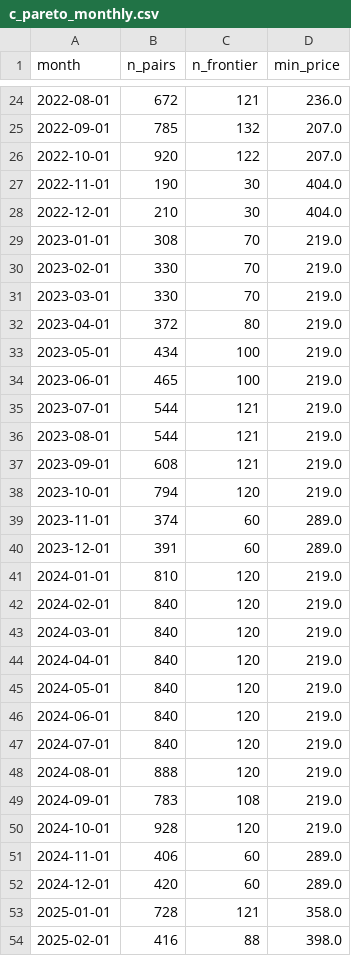
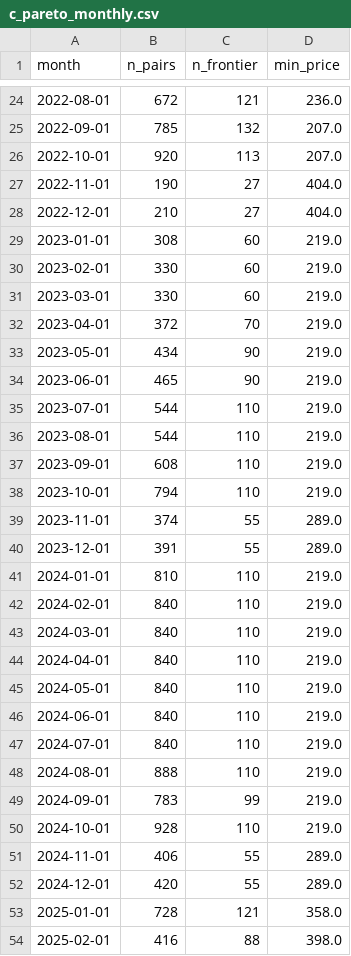
Before and after one commit to Hrihell/pccompat-tg, a CSV file: release/pccompat-tg-2026.10/analysis/c_pareto_monthly.csv, drawn as a sheet; only a part is shown, gaps mark what is left out.

```diff
--- a/release/pccompat-tg-2026.10/analysis/c_pareto_monthly.csv
+++ b/release/pccompat-tg-2026.10/analysis/c_pareto_monthly.csv
@@ -25,29 +25,29 @@ month,n_pairs,n_frontier,min_price
 2022-09-01,785,132,207.0
-2022-10-01,920,122,207.0
-2022-11-01,190,30,404.0
-2022-12-01,210,30,404.0
-2023-01-01,308,70,219.0
-2023-02-01,330,70,219.0
-2023-03-01,330,70,219.0
-2023-04-01,372,80,219.0
-2023-05-01,434,100,219.0
-2023-06-01,465,100,219.0
-2023-07-01,544,121,219.0
-2023-08-01,544,121,219.0
-2023-09-01,608,121,219.0
-2023-10-01,794,120,219.0
-2023-11-01,374,60,289.0
-2023-12-01,391,60,289.0
-2024-01-01,810,120,219.0
-2024-02-01,840,120,219.0
-2024-03-01,840,120,219.0
-2024-04-01,840,120,219.0
-2024-05-01,840,120,219.0
-2024-06-01,840,120,219.0
-2024-07-01,840,120,219.0
-2024-08-01,888,120,219.0
-2024-09-01,783,108,219.0
-2024-10-01,928,120,219.0
-2024-11-01,406,60,289.0
-2024-12-01,420,60,289.0
+2022-10-01,920,113,207.0
+2022-11-01,190,27,404.0
+2022-12-01,210,27,404.0
+2023-01-01,308,60,219.0
+2023-02-01,330,60,219.0
+2023-03-01,330,60,219.0
+2023-04-01,372,70,219.0
+2023-05-01,434,90,219.0
+2023-06-01,465,90,219.0
+2023-07-01,544,110,219.0
+2023-08-01,544,110,219.0
+2023-09-01,608,110,219.0
+2023-10-01,794,110,219.0
+2023-11-01,374,55,289.0
+2023-12-01,391,55,289.0
+2024-01-01,810,110,219.0
+2024-02-01,840,110,219.0
+2024-03-01,840,110,219.0
+2024-04-01,840,110,219.0
+2024-05-01,840,110,219.0
+2024-06-01,840,110,219.0
+2024-07-01,840,110,219.0
+2024-08-01,888,110,219.0
+2024-09-01,783,99,219.0
+2024-10-01,928,110,219.0
+2024-11-01,406,55,289.0
+2024-12-01,420,55,289.0
 2025-01-01,728,121,358.0
```
Also changed, not shown: release/pccompat-tg-2026.10/MANIFEST.csv, release/pccompat-tg-2026.10/data/field_provenance.csv, 17 other files.
